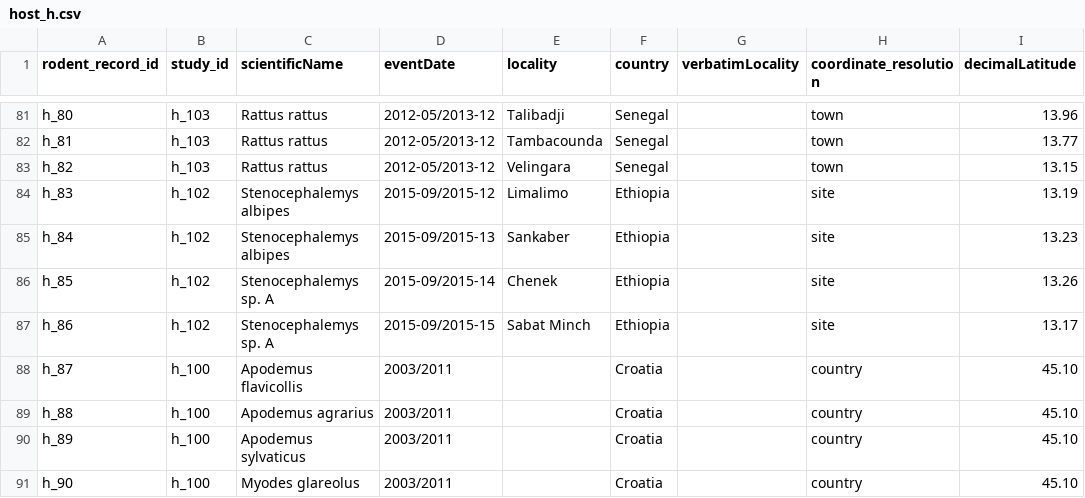
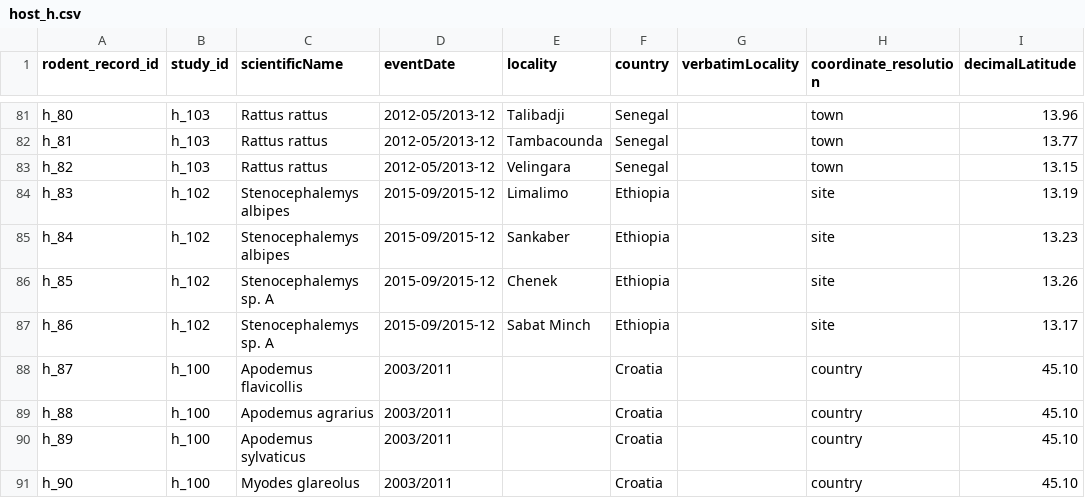
Before and after one commit to BioDivHealth/rodent-zoonoses, a CSV file: data/aren_hant_data/host_h.csv, drawn as a sheet; only a part is shown, gaps mark what is left out; the diff names each change by its address in the sheet, - before the commit and + after, or states it on an @@ line.

Commit message:
Harry updated data

```diff
--- a/data/aren_hant_data/host_h.csv
+++ b/data/aren_hant_data/host_h.csv
-D85 (eventDate): 2015-09/2015-13
+D85 (eventDate): 2015-09/2015-12
-D86 (eventDate): 2015-09/2015-14
+D86 (eventDate): 2015-09/2015-12
-D87 (eventDate): 2015-09/2015-15
+D87 (eventDate): 2015-09/2015-12
```
Also changed, not shown: 1 other file.
